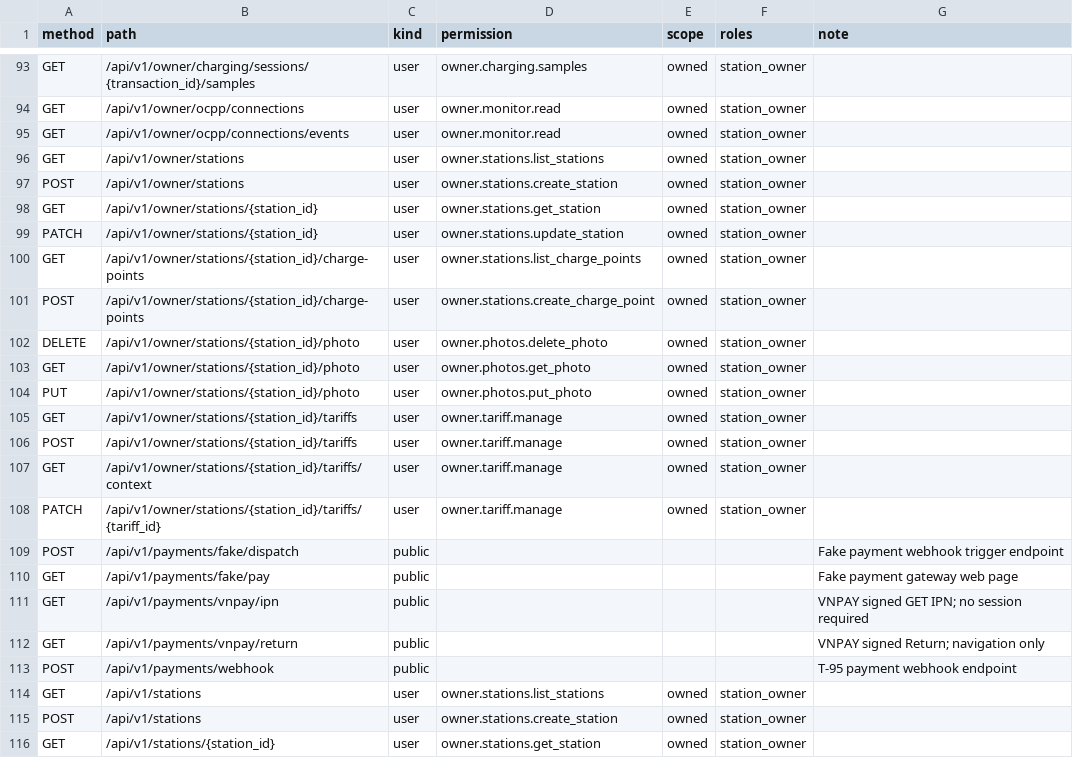
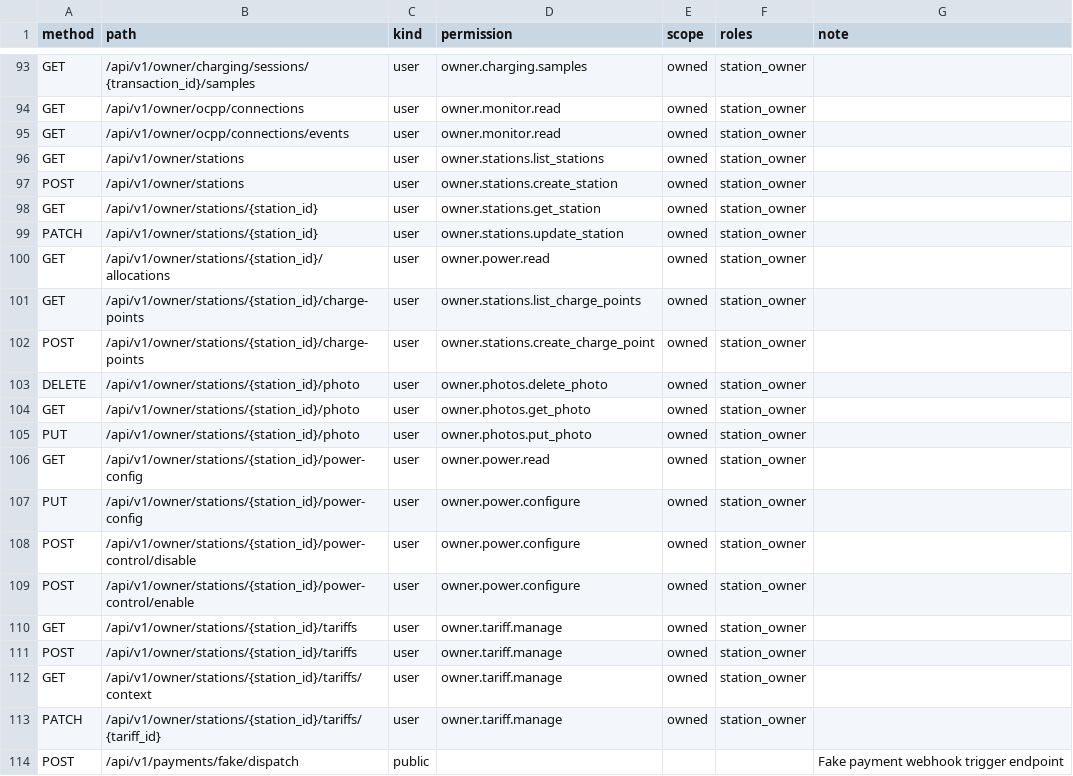
Before and after one commit to Stephen232980/TTCS_T926_K8S4_N1-CSMS, a CSV file: docs/ROUTE_ACCESS_INVENTORY.csv, drawn as a sheet; only a part is shown, gaps mark what is left out; the shorter side is filled out with more unchanged rows.

```diff
--- a/docs/ROUTE_ACCESS_INVENTORY.csv
+++ b/docs/ROUTE_ACCESS_INVENTORY.csv
@@ -99,2 +99,3 @@ GET,/api/v1/owner/stations/{station_id},user,owner.stations.get_station,owned,st
 PATCH,/api/v1/owner/stations/{station_id},user,owner.stations.update_station,owned,station_owner,
+GET,/api/v1/owner/stations/{station_id}/allocations,user,owner.power.read,owned,station_owner,
 GET,/api/v1/owner/stations/{station_id}/charge-points,user,owner.stations.list_charge_points,owned,station_owner,
@@ -104,2 +105,6 @@ GET,/api/v1/owner/stations/{station_id}/photo,user,owner.photos.get_photo,owned,
 PUT,/api/v1/owner/stations/{station_id}/photo,user,owner.photos.put_photo,owned,station_owner,
+GET,/api/v1/owner/stations/{station_id}/power-config,user,owner.power.read,owned,station_owner,
+PUT,/api/v1/owner/stations/{station_id}/power-config,user,owner.power.configure,owned,station_owner,
+POST,/api/v1/owner/stations/{station_id}/power-control/disable,user,owner.power.configure,owned,station_owner,
+POST,/api/v1/owner/stations/{station_id}/power-control/enable,user,owner.power.configure,owned,station_owner,
 GET,/api/v1/owner/stations/{station_id}/tariffs,user,owner.tariff.manage,owned,station_owner,
```
Also changed, not shown: 28 other files.
